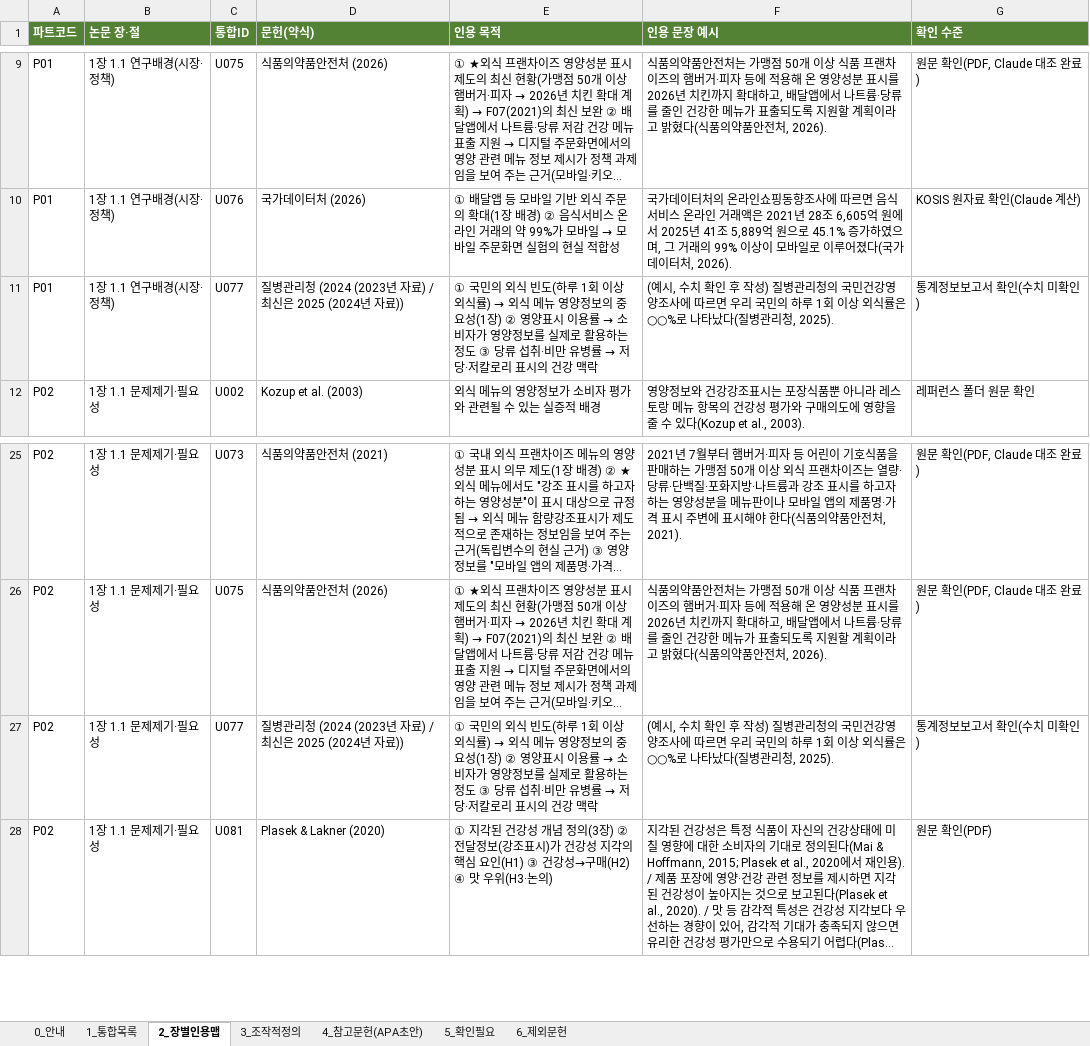
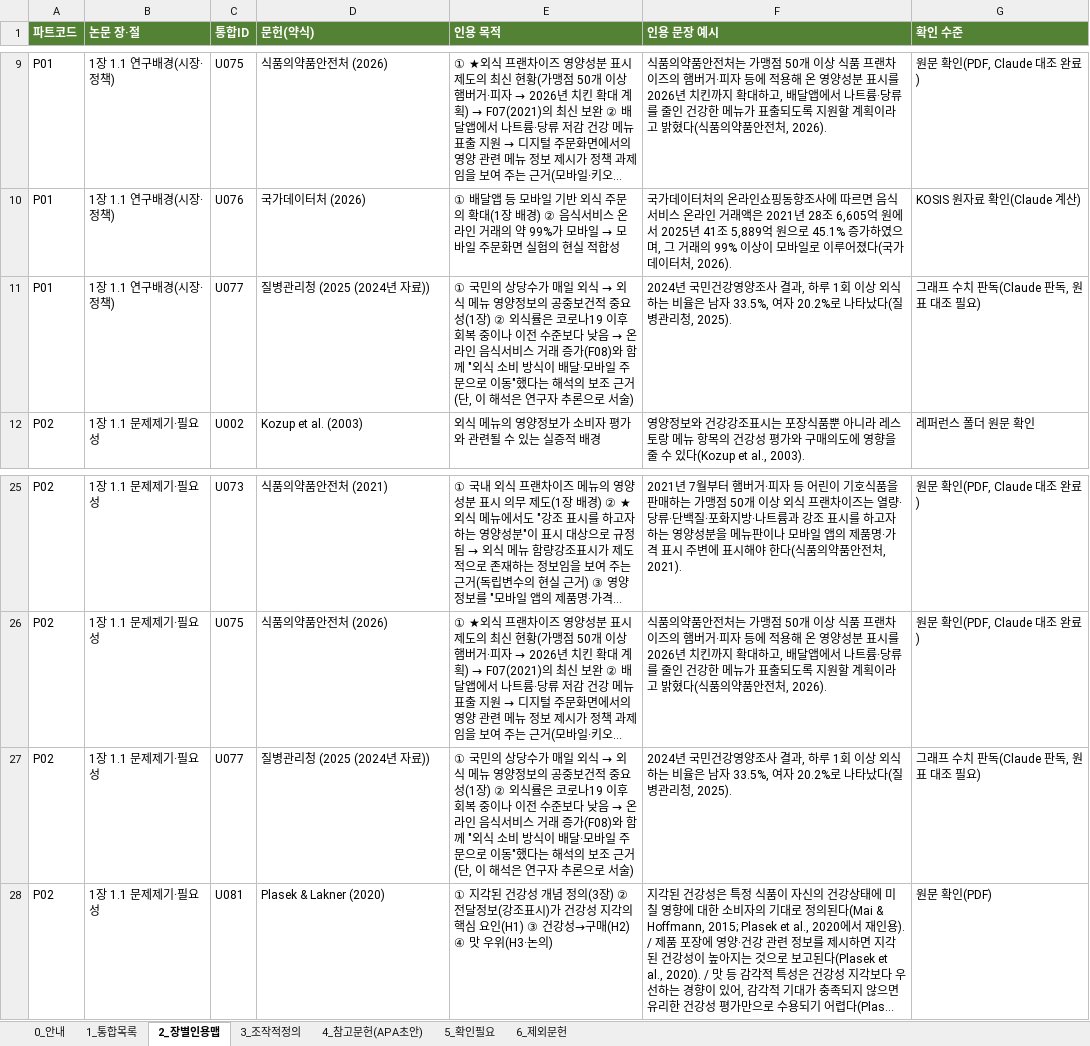
Before and after one commit to sheissuok-max/myGrowconApplication, an Excel workbook: references/통합레퍼런스_인용파트정리_20261124.xlsx, sheet 2_장별인용맵, drawn as a sheet; only a part is shown, gaps mark what is left out; long unchanged cells end in …; values as stored, in another font and other column widths than the file's, no borders; the diff names each change by its address in the sheet, - before the commit and + after, or states it on an @@ line.

```diff
--- a/references/통합레퍼런스_인용파트정리_20261124.xlsx (sheet 2_장별인용맵)
+++ b/references/통합레퍼런스_인용파트정리_20261124.xlsx (sheet 2_장별인용맵)
-D11 (문헌(약식)): 질병관리청 (2024 (2023년 자료) / 최신은 2025 (2024년 자료))
+D11 (문헌(약식)): 질병관리청 (2025 (2024년 자료))
@@ E11 (인용 목적): …국민의 외식 빈도(하루 1회 이상 외식률) → 외식 메뉴 영양정보의 중요성(1장) ② 영양표시 이용률 → 소비자가 영양정보를 실제로 활용하는 정도 ③ 당류 섭취·비만 유병률 → 저당·저칼로리 표시의 건강 맥락 → …국민의 상당수가 매일 외식 → 외식 메뉴 영양정보의 공중보건적 중요성(1장) ② 외식률은 코로나19 이후 회복 중이나 이전 수준보다 낮음 → 온라인 음식서비스 거래 증가(F08)와 함께 "외식 소비 방식이 배달·모바일 주문으로 이동"했다는 해석의 보조 근거(단, 이 해석은 연구자 추론으로 서술) @@
-F11 (인용 문장 예시): (예시, 수치 확인 후 작성) 질병관리청의 국민건강영양조사에 따르면 우리 국민의 하루 1회 이상 외식률은 ○○%로 나타…
+F11 (인용 문장 예시): 2024년 국민건강영양조사 결과, 하루 1회 이상 외식하는 비율은 남자 33.5%, 여자 20.2%로 나타…
-G11 (확인 수준): 통계정보보고서 확인(수치 미확인)
+G11 (확인 수준): 그래프 수치 판독(Claude 판독, 원표 대조 필요)
-D27 (문헌(약식)): 질병관리청 (2024 (2023년 자료) / 최신은 2025 (2024년 자료))
+D27 (문헌(약식)): 질병관리청 (2025 (2024년 자료))
@@ E27 (인용 목적): …국민의 외식 빈도(하루 1회 이상 외식률) → 외식 메뉴 영양정보의 중요성(1장) ② 영양표시 이용률 → 소비자가 영양정보를 실제로 활용하는 정도 ③ 당류 섭취·비만 유병률 → 저당·저칼로리 표시의 건강 맥락 → …국민의 상당수가 매일 외식 → 외식 메뉴 영양정보의 공중보건적 중요성(1장) ② 외식률은 코로나19 이후 회복 중이나 이전 수준보다 낮음 → 온라인 음식서비스 거래 증가(F08)와 함께 "외식 소비 방식이 배달·모바일 주문으로 이동"했다는 해석의 보조 근거(단, 이 해석은 연구자 추론으로 서술) @@
-F27 (인용 문장 예시): (예시, 수치 확인 후 작성) 질병관리청의 국민건강영양조사에 따르면 우리 국민의 하루 1회 이상 외식률은 ○○%로 나타…
+F27 (인용 문장 예시): 2024년 국민건강영양조사 결과, 하루 1회 이상 외식하는 비율은 남자 33.5%, 여자 20.2%로 나타…
-G27 (확인 수준): 통계정보보고서 확인(수치 미확인)
+G27 (확인 수준): 그래프 수치 판독(Claude 판독, 원표 대조 필요)
```
Also changed, not shown: sheet 1_통합목록, sheet 5_확인필요, sheet 4_참고문헌(APA초안).
